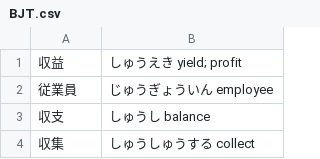
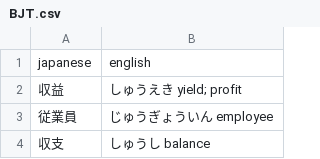
Before and after one commit to kylesezhi/vocab, a CSV file: csv/BJT.csv, drawn as a sheet; only a part is shown; the shorter side is filled out with more unchanged rows; the diff names each change by its address in the sheet, - before the commit and + after, or states it on an @@ line.

```diff
--- a/csv/BJT.csv
+++ b/csv/BJT.csv
+row 1: japanese | english
```
Also changed, not shown: csv/Eng Jap Uni vocab.csv, 21 other files.
